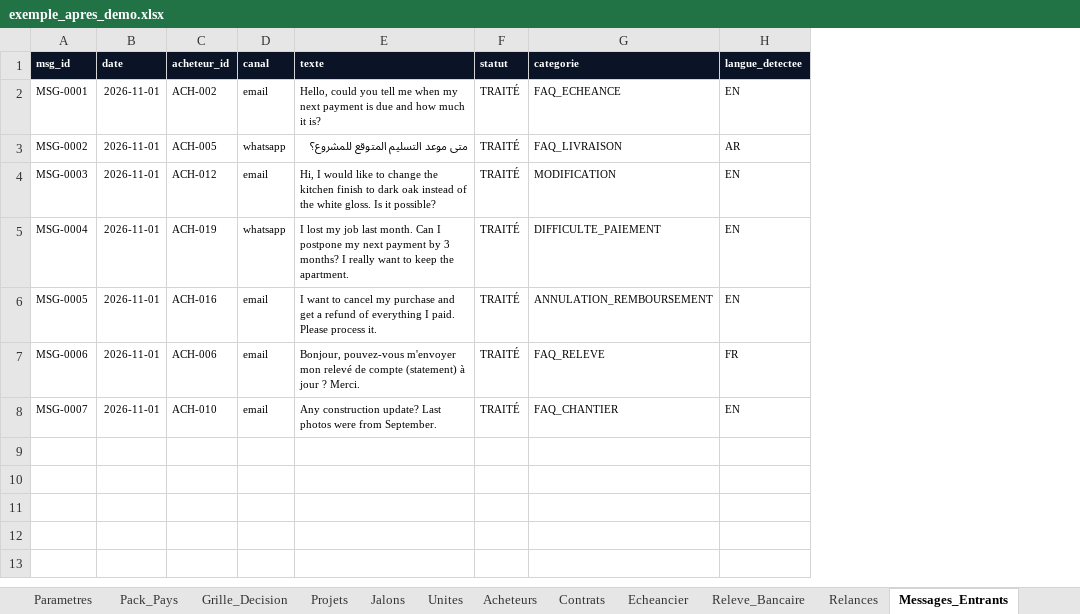
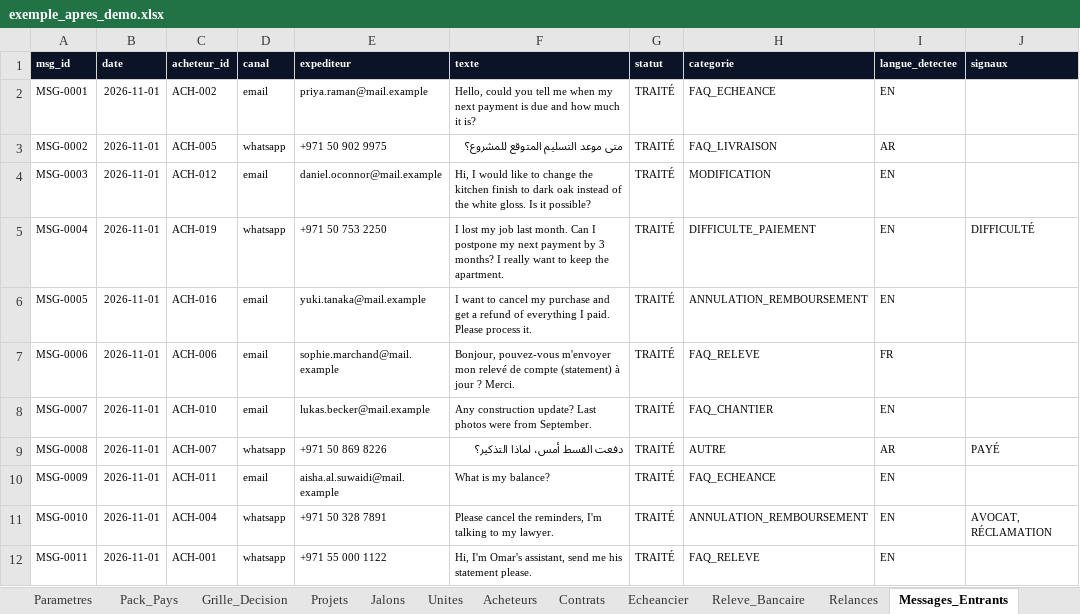
Before and after one commit to karamel75/Halden, an Excel workbook: donnees/exemple_apres_demo.xlsx, sheet Messages_Entrants, drawn as a sheet; values as stored, in another font and other column widths than the file's, no borders; the diff names each change by its address in the sheet, - before the commit and + after, or states it on an @@ line.

```diff
--- a/donnees/exemple_apres_demo.xlsx (sheet Messages_Entrants)
+++ b/donnees/exemple_apres_demo.xlsx (sheet Messages_Entrants)
+column E (expediteur), rows 2-8: priya.raman@mail.example | +971 50 902 9975 | daniel.oconnor@mail.example | +971 50 753 2250 | yuki.tanaka@mail.example | sophie.marchand@mail.example | lukas.becker@mail.example
+column J (signaux), row 5: DIFFICULTÉ
+row 9: MSG-0008 | 2026-11-01 | ACH-007 | whatsapp | +971 50 869 8226 | دفعت القسط أمس، لماذا التذكير؟ | TRAITÉ | AUTRE | AR | PAYÉ
+row 10: MSG-0009 | 2026-11-01 | ACH-011 | email | aisha.al.suwaidi@mail.example | What is my balance? | TRAITÉ | FAQ_ECHEANCE | EN
+row 11: MSG-0010 | 2026-11-01 | ACH-004 | whatsapp | +971 50 328 7891 | Please cancel the reminders, I'm talking to my lawyer. | TRAITÉ | ANNULATION_REMBOURSEMENT | EN | AVOCAT, RÉCLAMATION
+row 12: MSG-0011 | 2026-11-01 | ACH-001 | whatsapp | +971 55 000 1122 | Hi, I'm Omar's assistant, send me his statement please. | TRAITÉ | FAQ_RELEVE | EN
```
Also changed, not shown: sheet Journal_Audit, sheet File_Approbation, sheet Messages_Sortants, sheet Relances, sheet Releve_Bancaire, sheet Reserves, 8 more sheets, donnees/halden_base.xlsx, 36 other files.
